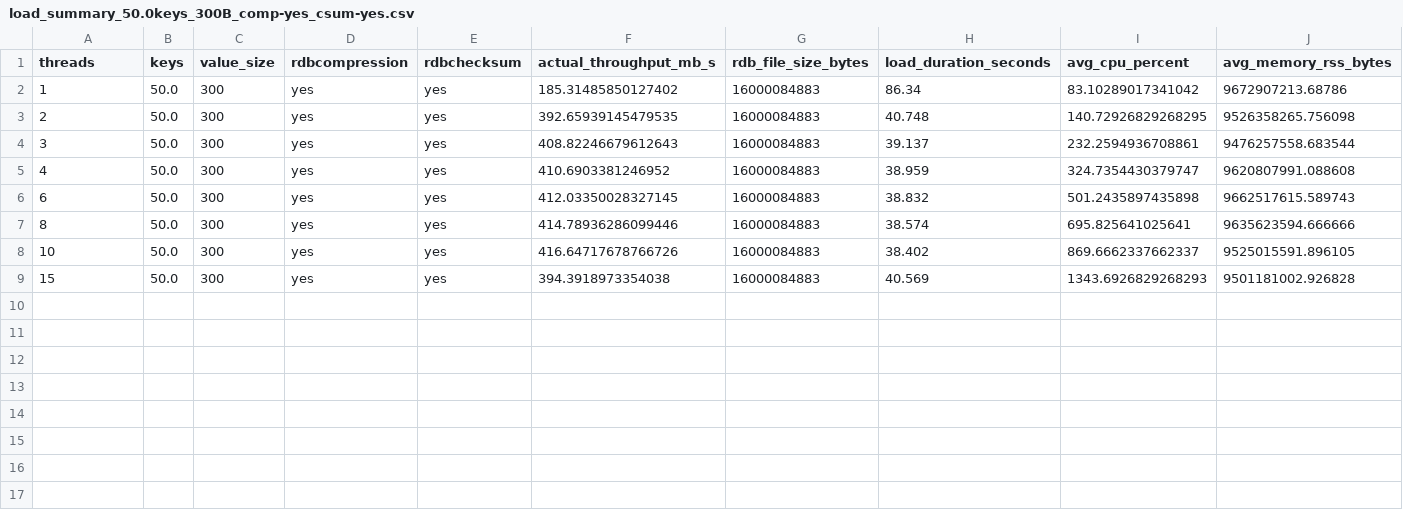
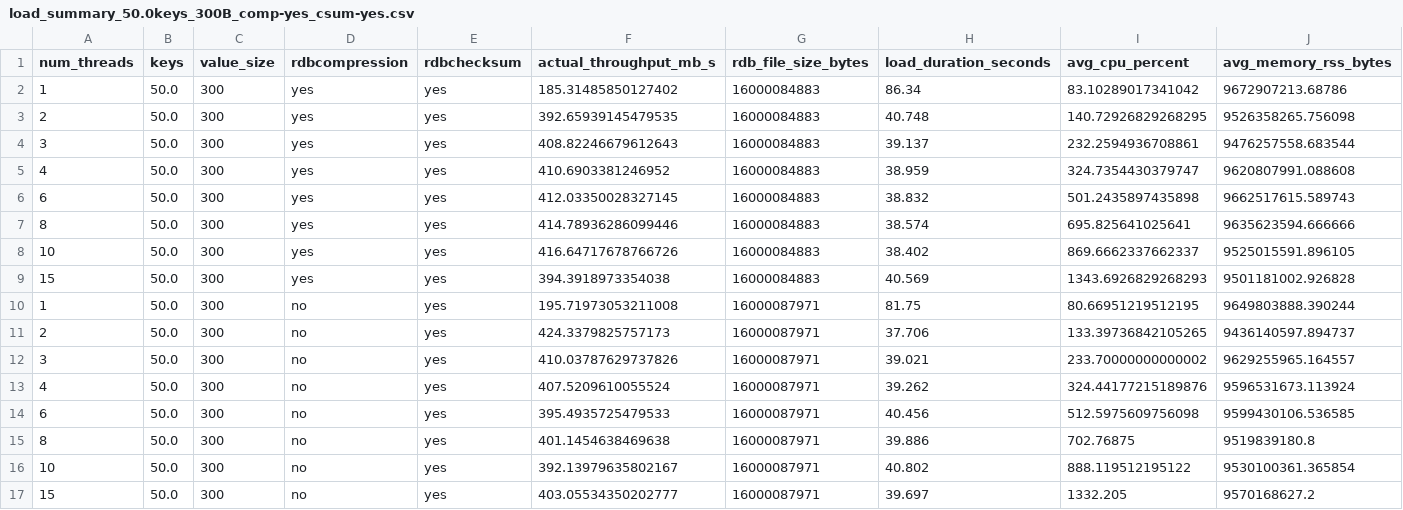
Before and after one commit to Nicky-2000/valkey-rdb-benchmarking, a CSV file: notebooks/rdb_load/load_summary_50.0keys_300B_comp-yes_csum-yes.csv, drawn as a sheet; only a part is shown; rows hold the shown columns only; the diff names each change by its address in the sheet, - before the commit and + after, or states it on an @@ line.

```diff
--- a/notebooks/rdb_load/load_summary_50.0keys_300B_comp-yes_csum-yes.csv
+++ b/notebooks/rdb_load/load_summary_50.0keys_300B_comp-yes_csum-yes.csv
-A1: threads
+A1: num_threads
+row 10: 1 | 50.0 | 300 | no | yes | 195.71973053211008 | 16000087971 | 81.75 | 80.66951219512195 | 9649803888.390244
+row 11: 2 | 50.0 | 300 | no | yes | 424.3379825757173 | 16000087971 | 37.706 | 133.39736842105265 | 9436140597.894737
+row 12: 3 | 50.0 | 300 | no | yes | 410.03787629737826 | 16000087971 | 39.021 | 233.70000000000002 | 9629255965.164557
+row 13: 4 | 50.0 | 300 | no | yes | 407.5209610055524 | 16000087971 | 39.262 | 324.44177215189876 | 9596531673.113924
+row 14: 6 | 50.0 | 300 | no | yes | 395.4935725479533 | 16000087971 | 40.456 | 512.5975609756098 | 9599430106.536585
+row 15: 8 | 50.0 | 300 | no | yes | 401.1454638469638 | 16000087971 | 39.886 | 702.76875 | 9519839180.8
+row 16: 10 | 50.0 | 300 | no | yes | 392.13979635802167 | 16000087971 | 40.802 | 888.119512195122 | 9530100361.365854
+row 17: 15 | 50.0 | 300 | no | yes | 403.05534350202777 | 16000087971 | 39.697 | 1332.205 | 9570168627.2
```
Also changed, not shown: notebooks/rdb_load/load_summary_50.0keys_500B_comp-yes_csum-yes.csv, notebooks/rdb_load/load_summary_50.0keys_50B_comp-yes_csum-yes.csv, 16 other files.
